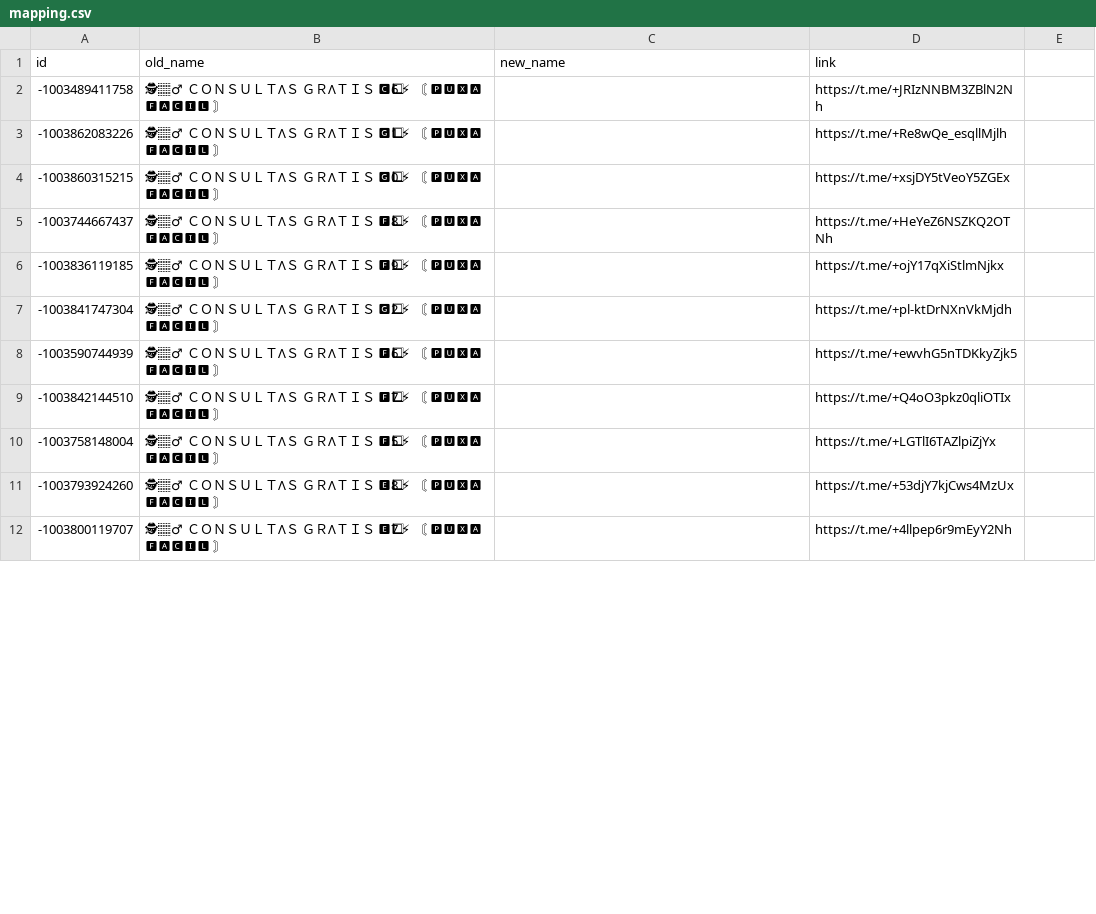
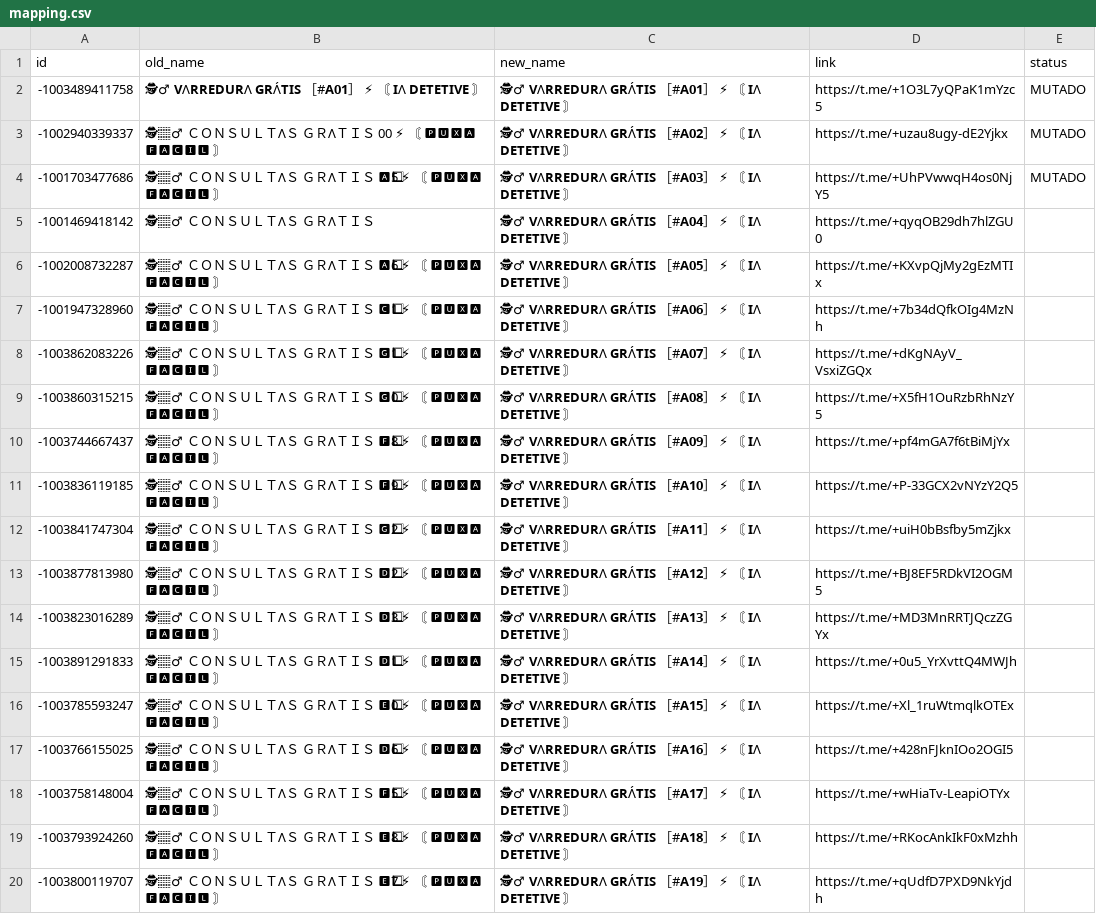
Before and after one commit to SantoTheCoder/grupos_preparer, a CSV file: GRUPO_PREPARER_SOFTWARE/data/mapping.csv, drawn as a sheet; only a part is shown; removed rows and columns are numbered as before the commit, all else as after; the diff covers the shown part only; the diff names each change by its address in the sheet, - before the commit and + after, or states it on an @@ line.

```diff
--- a/GRUPO_PREPARER_SOFTWARE/data/mapping.csv
+++ b/GRUPO_PREPARER_SOFTWARE/data/mapping.csv
-E1: (empty)
+E1: status
-B2 (old_name): 🕵🏽‍♂ ＣＯＮＳＵＬＴΛＳ ＧＲΛＴＩＳ 🅲6⃣ ⚡ 〘 🅿🆄🆇🅰 🅵🅰🅲🅸🅻 〙
+B2 (old_name): 🕵‍♂ 𝗩Λ𝗥𝗥𝗘𝗗𝗨𝗥Λ 𝗚𝗥Λ́𝗧𝗜𝗦 ［#𝗔𝟬𝟭］ ⚡ 〘 𝗜Λ 𝗗𝗘𝗧𝗘𝗧𝗜𝗩𝗘 〙
-C2 (new_name): (empty)
+C2 (new_name): 🕵‍♂ 𝗩Λ𝗥𝗥𝗘𝗗𝗨𝗥Λ 𝗚𝗥Λ́𝗧𝗜𝗦 ［#𝗔𝟬𝟭］ ⚡ 〘 𝗜Λ 𝗗𝗘𝗧𝗘𝗧𝗜𝗩𝗘 〙
-D2 (link): https://t.me/+JRIzNNBM3ZBlN2Nh
+D2 (link): https://t.me/+1O3L7yQPaK1mYzc5
-E2 (status): (empty)
+E2 (status): MUTADO
+row 3: -1002940339337 | 🕵🏽‍♂ ＣＯＮＳＵＬＴΛＳ ＧＲΛＴＩＳ 00 ⚡ 〘 🅿🆄🆇🅰 🅵🅰🅲🅸🅻 〙 | 🕵‍♂ 𝗩Λ𝗥𝗥𝗘𝗗𝗨𝗥Λ 𝗚𝗥Λ́𝗧𝗜𝗦 ［#𝗔𝟬𝟮］ ⚡ 〘 𝗜Λ 𝗗𝗘𝗧𝗘𝗧𝗜𝗩𝗘 〙 | https://t.me/+uzau8ugy-dE2Yjkx | MUTADO
+row 4: -1001703477686 | 🕵🏽‍♂ ＣＯＮＳＵＬＴΛＳ ＧＲΛＴＩＳ 🅰5⃣ ⚡ 〘 🅿🆄🆇🅰 🅵🅰🅲🅸🅻 〙 | 🕵‍♂ 𝗩Λ𝗥𝗥𝗘𝗗𝗨𝗥Λ 𝗚𝗥Λ́𝗧𝗜𝗦 ［#𝗔𝟬𝟯］ ⚡ 〘 𝗜Λ 𝗗𝗘𝗧𝗘𝗧𝗜𝗩𝗘 〙 | https://t.me/+UhPVwwqH4os0NjY5 | MUTADO
+row 5: -1001469418142 | 🕵🏽‍♂ ＣＯＮＳＵＬＴΛＳ ＧＲΛＴＩＳ | 🕵‍♂ 𝗩Λ𝗥𝗥𝗘𝗗𝗨𝗥Λ 𝗚𝗥Λ́𝗧𝗜𝗦 ［#𝗔𝟬𝟰］ ⚡ 〘 𝗜Λ 𝗗𝗘𝗧𝗘𝗧𝗜𝗩𝗘 〙 | https://t.me/+qyqOB29dh7hlZGU0
+row 6: -1002008732287 | 🕵🏽‍♂ ＣＯＮＳＵＬＴΛＳ ＧＲΛＴＩＳ 🅰6⃣ ⚡ 〘 🅿🆄🆇🅰 🅵🅰🅲🅸🅻 〙 | 🕵‍♂ 𝗩Λ𝗥𝗥𝗘𝗗𝗨𝗥Λ 𝗚𝗥Λ́𝗧𝗜𝗦 ［#𝗔𝟬𝟱］ ⚡ 〘 𝗜Λ 𝗗𝗘𝗧𝗘𝗧𝗜𝗩𝗘 〙 | https://t.me/+KXvpQjMy2gEzMTIx
+row 7: -1001947328960 | 🕵🏽‍♂ ＣＯＮＳＵＬＴΛＳ ＧＲΛＴＩＳ 🅲1⃣ ⚡ 〘 🅿🆄🆇🅰 🅵🅰🅲🅸🅻 〙 | 🕵‍♂ 𝗩Λ𝗥𝗥𝗘𝗗𝗨𝗥Λ 𝗚𝗥Λ́𝗧𝗜𝗦 ［#𝗔𝟬𝟲］ ⚡ 〘 𝗜Λ 𝗗𝗘𝗧𝗘𝗧𝗜𝗩𝗘 〙 | https://t.me/+7b34dQfkOIg4MzNh
-C8 (new_name): (empty)
+C8 (new_name): 🕵‍♂ 𝗩Λ𝗥𝗥𝗘𝗗𝗨𝗥Λ 𝗚𝗥Λ́𝗧𝗜𝗦 ［#𝗔𝟬𝟳］ ⚡ 〘 𝗜Λ 𝗗𝗘𝗧𝗘𝗧𝗜𝗩𝗘 〙
-D8 (link): https://t.me/+Re8wQe_esqllMjlh
+D8 (link): https://t.me/+dKgNAyV_VsxiZGQx
-C9 (new_name): (empty)
+C9 (new_name): 🕵‍♂ 𝗩Λ𝗥𝗥𝗘𝗗𝗨𝗥Λ 𝗚𝗥Λ́𝗧𝗜𝗦 ［#𝗔𝟬𝟴］ ⚡ 〘 𝗜Λ 𝗗𝗘𝗧𝗘𝗧𝗜𝗩𝗘 〙
-D9 (link): https://t.me/+xsjDY5tVeoY5ZGEx
+D9 (link): https://t.me/+X5fH1OuRzbRhNzY5
-C10 (new_name): (empty)
+C10 (new_name): 🕵‍♂ 𝗩Λ𝗥𝗥𝗘𝗗𝗨𝗥Λ 𝗚𝗥Λ́𝗧𝗜𝗦 ［#𝗔𝟬𝟵］ ⚡ 〘 𝗜Λ 𝗗𝗘𝗧𝗘𝗧𝗜𝗩𝗘 〙
-D10 (link): https://t.me/+HeYeZ6NSZKQ2OTNh
+D10 (link): https://t.me/+pf4mGA7f6tBiMjYx
-C11 (new_name): (empty)
+C11 (new_name): 🕵‍♂ 𝗩Λ𝗥𝗥𝗘𝗗𝗨𝗥Λ 𝗚𝗥Λ́𝗧𝗜𝗦 ［#𝗔𝟭𝟬］ ⚡ 〘 𝗜Λ 𝗗𝗘𝗧𝗘𝗧𝗜𝗩𝗘 〙
-D11 (link): https://t.me/+ojY17qXiStlmNjkx
+D11 (link): https://t.me/+P-33GCX2vNYzY2Q5
-C12 (new_name): (empty)
+C12 (new_name): 🕵‍♂ 𝗩Λ𝗥𝗥𝗘𝗗𝗨𝗥Λ 𝗚𝗥Λ́𝗧𝗜𝗦 ［#𝗔𝟭𝟭］ ⚡ 〘 𝗜Λ 𝗗𝗘𝗧𝗘𝗧𝗜𝗩𝗘 〙
-D12 (link): https://t.me/+pl-ktDrNXnVkMjdh
+D12 (link): https://t.me/+uiH0bBsfby5mZjkx
-row 8: -1003590744939 | 🕵🏽‍♂ ＣＯＮＳＵＬＴΛＳ ＧＲΛＴＩＳ 🅵6⃣ ⚡ 〘 🅿🆄🆇🅰 🅵🅰🅲🅸🅻 〙 |  | https://t.me/+ewvhG5nTDKkyZjk5
-row 9: -1003842144510 | 🕵🏽‍♂ ＣＯＮＳＵＬＴΛＳ ＧＲΛＴＩＳ 🅵7⃣ ⚡ 〘 🅿🆄🆇🅰 🅵🅰🅲🅸🅻 〙 |  | https://t.me/+Q4oO3pkz0qliOTIx
+row 13: -1003877813980 | 🕵🏽‍♂ ＣＯＮＳＵＬＴΛＳ ＧＲΛＴＩＳ 🅳2⃣ ⚡ 〘 🅿🆄🆇🅰 🅵🅰🅲🅸🅻 〙 | 🕵‍♂ 𝗩Λ𝗥𝗥𝗘𝗗𝗨𝗥Λ 𝗚𝗥Λ́𝗧𝗜𝗦 ［#𝗔𝟭𝟮］ ⚡ 〘 𝗜Λ 𝗗𝗘𝗧𝗘𝗧𝗜𝗩𝗘 〙 | https://t.me/+BJ8EF5RDkVI2OGM5
+row 14: -1003823016289 | 🕵🏽‍♂ ＣＯＮＳＵＬＴΛＳ ＧＲΛＴＩＳ 🅳3⃣ ⚡ 〘 🅿🆄🆇🅰 🅵🅰🅲🅸🅻 〙 | 🕵‍♂ 𝗩Λ𝗥𝗥𝗘𝗗𝗨𝗥Λ 𝗚𝗥Λ́𝗧𝗜𝗦 ［#𝗔𝟭𝟯］ ⚡ 〘 𝗜Λ 𝗗𝗘𝗧𝗘𝗧𝗜𝗩𝗘 〙 | https://t.me/+MD3MnRRTJQczZGYx
+row 15: -1003891291833 | 🕵🏽‍♂ ＣＯＮＳＵＬＴΛＳ ＧＲΛＴＩＳ 🅳1⃣ ⚡ 〘 🅿🆄🆇🅰 🅵🅰🅲🅸🅻 〙 | 🕵‍♂ 𝗩Λ𝗥𝗥𝗘𝗗𝗨𝗥Λ 𝗚𝗥Λ́𝗧𝗜𝗦 ［#𝗔𝟭𝟰］ ⚡ 〘 𝗜Λ 𝗗𝗘𝗧𝗘𝗧𝗜𝗩𝗘 〙 | https://t.me/+0u5_YrXvttQ4MWJh
+row 16: -1003785593247 | 🕵🏽‍♂ ＣＯＮＳＵＬＴΛＳ ＧＲΛＴＩＳ 🅴0⃣ ⚡ 〘 🅿🆄🆇🅰 🅵🅰🅲🅸🅻 〙 | 🕵‍♂ 𝗩Λ𝗥𝗥𝗘𝗗𝗨𝗥Λ 𝗚𝗥Λ́𝗧𝗜𝗦 ［#𝗔𝟭𝟱］ ⚡ 〘 𝗜Λ 𝗗𝗘𝗧𝗘𝗧𝗜𝗩𝗘 〙 | https://t.me/+Xl_1ruWtmqlkOTEx
+row 17: -1003766155025 | 🕵🏽‍♂ ＣＯＮＳＵＬＴΛＳ ＧＲΛＴＩＳ 🅳6⃣ ⚡ 〘 🅿🆄🆇🅰 🅵🅰🅲🅸🅻 〙 | 🕵‍♂ 𝗩Λ𝗥𝗥𝗘𝗗𝗨𝗥Λ 𝗚𝗥Λ́𝗧𝗜𝗦 ［#𝗔𝟭𝟲］ ⚡ 〘 𝗜Λ 𝗗𝗘𝗧𝗘𝗧𝗜𝗩𝗘 〙 | https://t.me/+428nFJknIOo2OGI5
-C18 (new_name): (empty)
+C18 (new_name): 🕵‍♂ 𝗩Λ𝗥𝗥𝗘𝗗𝗨𝗥Λ 𝗚𝗥Λ́𝗧𝗜𝗦 ［#𝗔𝟭𝟳］ ⚡ 〘 𝗜Λ 𝗗𝗘𝗧𝗘𝗧𝗜𝗩𝗘 〙
-D18 (link): https://t.me/+LGTlI6TAZlpiZjYx
+D18 (link): https://t.me/+wHiaTv-LeapiOTYx
-C19 (new_name): (empty)
+C19 (new_name): 🕵‍♂ 𝗩Λ𝗥𝗥𝗘𝗗𝗨𝗥Λ 𝗚𝗥Λ́𝗧𝗜𝗦 ［#𝗔𝟭𝟴］ ⚡ 〘 𝗜Λ 𝗗𝗘𝗧𝗘𝗧𝗜𝗩𝗘 〙
-D19 (link): https://t.me/+53djY7kjCws4MzUx
+D19 (link): https://t.me/+RKocAnkIkF0xMzhh
-C20 (new_name): (empty)
+C20 (new_name): 🕵‍♂ 𝗩Λ𝗥𝗥𝗘𝗗𝗨𝗥Λ 𝗚𝗥Λ́𝗧𝗜𝗦 ［#𝗔𝟭𝟵］ ⚡ 〘 𝗜Λ 𝗗𝗘𝗧𝗘𝗧𝗜𝗩𝗘 〙
-D20 (link): https://t.me/+4llpep6r9mEyY2Nh
+D20 (link): https://t.me/+qUdfD7PXD9NkYjdh
```
Also changed, not shown: 2 added rows, 10 removed rows and 20 edited cells elsewhere in this file, 8 other files.
